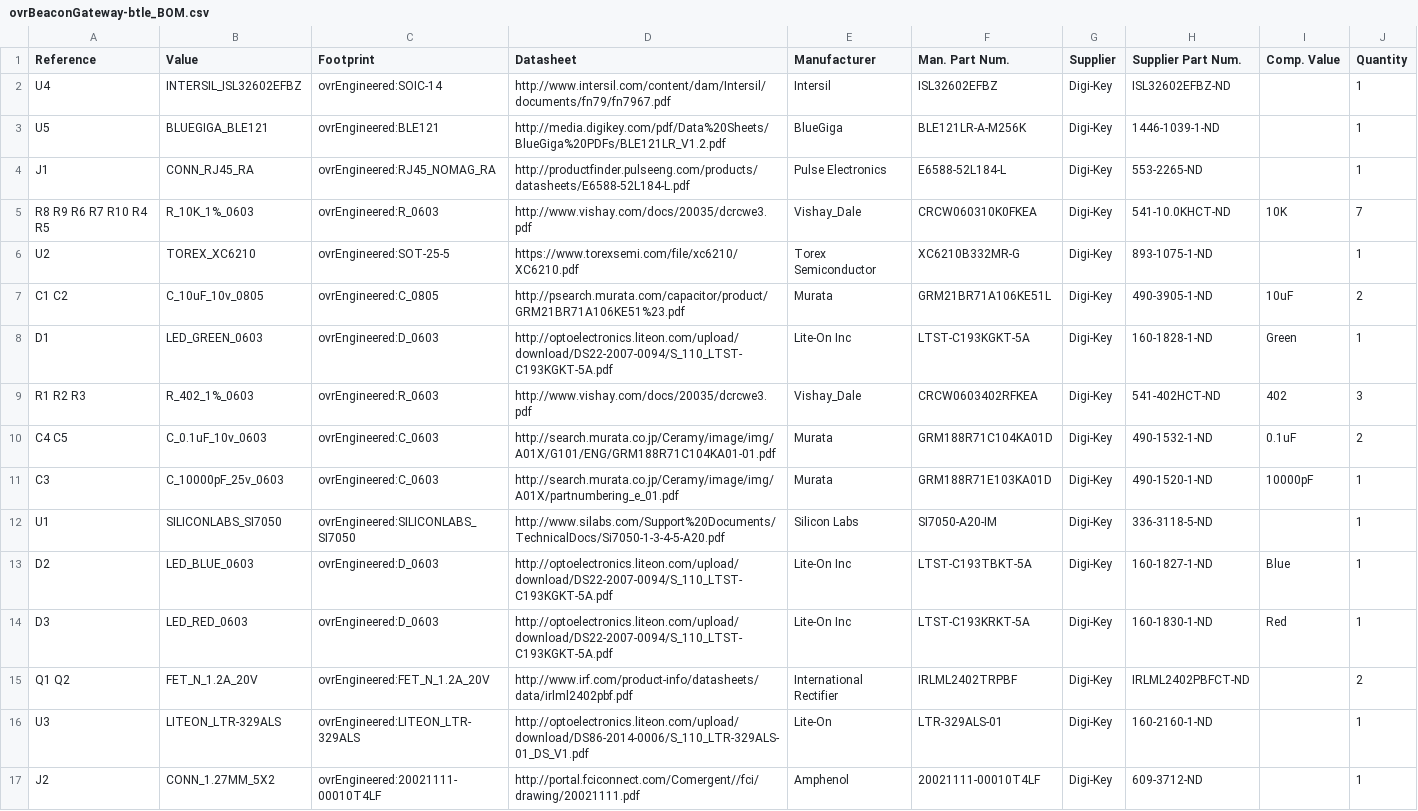
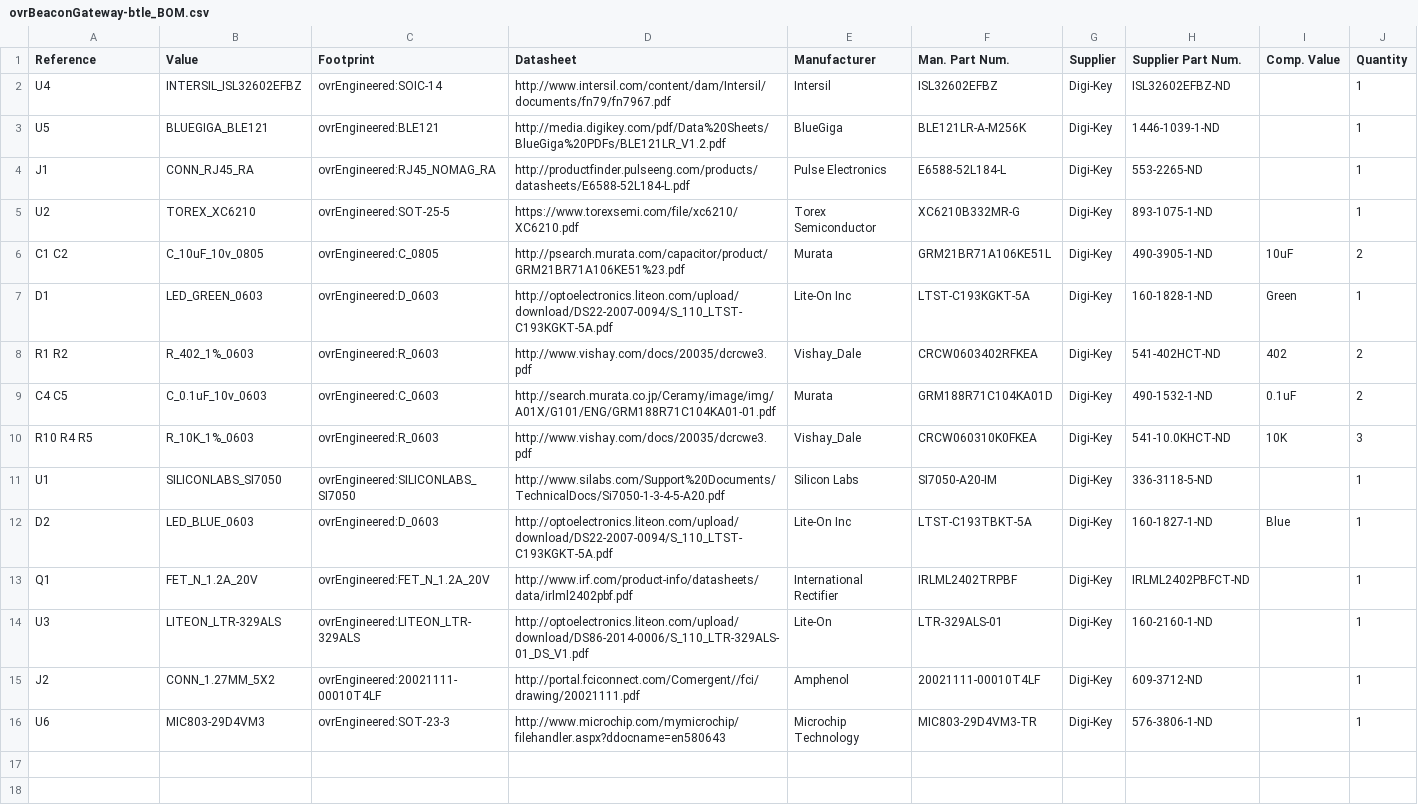
Before and after one commit to ovrEngineered/ovrBeaconGateway-btle-elec, a CSV file: bom/ovrBeaconGateway-btle_BOM.csv, drawn as a sheet.

```diff
--- a/bom/ovrBeaconGateway-btle_BOM.csv
+++ b/bom/ovrBeaconGateway-btle_BOM.csv
@@ -4,3 +4,2 @@ U5,BLUEGIGA_BLE121,ovrEngineered:BLE121,http://media.digikey.com/pdf/Data%20Shee
 J1,CONN_RJ45_RA,ovrEngineered:RJ45_NOMAG_RA,http://productfinder.pulseeng.com/products/datasheets/E6588-52L184-L.pdf,Pulse Electronics,E6588-52L184-L,Digi-Key,553-2265-ND,,1,
-R8 R9 R6 R7 R10 R4 R5,R_10K_1%_0603,ovrEngineered:R_0603,http://www.vishay.com/docs/20035/dcrcwe3.pdf,Vishay_Dale,CRCW060310K0FKEA,Digi-Key,541-10.0KHCT-ND,10K,7,
 U2,TOREX_XC6210,ovrEngineered:SOT-25-5,https://www.torexsemi.com/file/xc6210/XC6210.pdf,Torex Semiconductor,XC6210B332MR-G,Digi-Key,893-1075-1-ND,,1,
@@ -8,10 +7,10 @@ C1 C2,C_10uF_10v_0805,ovrEngineered:C_0805,http://psearch.murata.com/capacitor/p
 D1,LED_GREEN_0603,ovrEngineered:D_0603,http://optoelectronics.liteon.com/upload/download/DS22-2007-0094/S_110_LTST-C193KGKT-5A.pdf,Lite-On Inc,LTST-C193KGKT-5A,Digi-Key,160-1828-1-ND,Green,1,
-R1 R2 R3,R_402_1%_0603,ovrEngineered:R_0603,http://www.vishay.com/docs/20035/dcrcwe3.pdf,Vishay_Dale,CRCW0603402RFKEA,Digi-Key,541-402HCT-ND,402,3,
+R1 R2,R_402_1%_0603,ovrEngineered:R_0603,http://www.vishay.com/docs/20035/dcrcwe3.pdf,Vishay_Dale,CRCW0603402RFKEA,Digi-Key,541-402HCT-ND,402,2,
 C4 C5,C_0.1uF_10v_0603,ovrEngineered:C_0603,http://search.murata.co.jp/Ceramy/image/img/A01X/G101/ENG/GRM188R71C104KA01-01.pdf,Murata,GRM188R71C104KA01D,Digi-Key,490-1532-1-ND,0.1uF,2,
-C3,C_10000pF_25v_0603,ovrEngineered:C_0603,http://search.murata.co.jp/Ceramy/image/img/A01X/partnumbering_e_01.pdf,Murata,GRM188R71E103KA01D,Digi-Key,490-1520-1-ND,10000pF,1,
+R10 R4 R5,R_10K_1%_0603,ovrEngineered:R_0603,http://www.vishay.com/docs/20035/dcrcwe3.pdf,Vishay_Dale,CRCW060310K0FKEA,Digi-Key,541-10.0KHCT-ND,10K,3,
 U1,SILICONLABS_SI7050,ovrEngineered:SILICONLABS_SI7050,http://www.silabs.com/Support%20Documents/TechnicalDocs/Si7050-1-3-4-5-A20.pdf,Silicon Labs,SI7050-A20-IM,Digi-Key,336-3118-5-ND,,1,
 D2,LED_BLUE_0603,ovrEngineered:D_0603,http://optoelectronics.liteon.com/upload/download/DS22-2007-0094/S_110_LTST-C193KGKT-5A.pdf,Lite-On Inc,LTST-C193TBKT-5A,Digi-Key,160-1827-1-ND,Blue,1,
-D3,LED_RED_0603,ovrEngineered:D_0603,http://optoelectronics.liteon.com/upload/download/DS22-2007-0094/S_110_LTST-C193KGKT-5A.pdf,Lite-On Inc,LTST-C193KRKT-5A,Digi-Key,160-1830-1-ND,Red,1,
-Q1 Q2,FET_N_1.2A_20V,ovrEngineered:FET_N_1.2A_20V,http://www.irf.com/product-info/datasheets/data/irlml2402pbf.pdf,International Rectifier,IRLML2402TRPBF,Digi-Key,IRLML2402PBFCT-ND,,2,
+Q1,FET_N_1.2A_20V,ovrEngineered:FET_N_1.2A_20V,http://www.irf.com/product-info/datasheets/data/irlml2402pbf.pdf,International Rectifier,IRLML2402TRPBF,Digi-Key,IRLML2402PBFCT-ND,,1,
 U3,LITEON_LTR-329ALS,ovrEngineered:LITEON_LTR-329ALS,http://optoelectronics.liteon.com/upload/download/DS86-2014-0006/S_110_LTR-329ALS-01_DS_V1.pdf,Lite-On,LTR-329ALS-01,Digi-Key,160-2160-1-ND,,1,
 J2,CONN_1.27MM_5X2,ovrEngineered:20021111-00010T4LF,http://portal.fciconnect.com/Comergent//fci/drawing/20021111.pdf,Amphenol,20021111-00010T4LF,Digi-Key,609-3712-ND,,1,
+U6,MIC803-29D4VM3,ovrEngineered:SOT-23-3,http://www.microchip.com/mymicrochip/filehandler.aspx?ddocname=en580643,Microchip Technology,MIC803-29D4VM3-TR,Digi-Key,576-3806-1-ND,,1,
```
Also changed, not shown: 20 other files.
